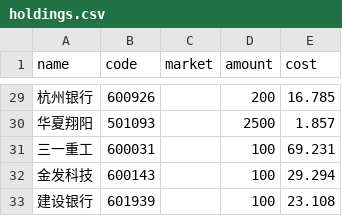
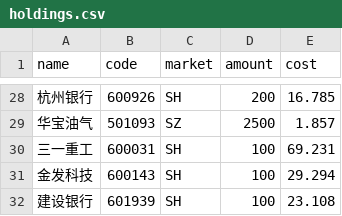
Before and after one commit to HzlGauss/market_watcher, a CSV file: holdings.csv, drawn as a sheet; only a part is shown, gaps mark what is left out; the diff covers the shown part only.

```diff
--- a/holdings.csv
+++ b/holdings.csv
@@ -29,5 +28,5 @@ name,code,market,amount,cost
-杭州银行,600926,,200,16.785
-华夏翔阳,501093,,2500,1.857
-三一重工,600031,,100,69.231
-金发科技,600143,,100,29.294
-建设银行,601939,,100,23.108
+杭州银行,600926,SH,200,16.785
+华宝油气,501093,SZ,2500,1.857
+三一重工,600031,SH,100,69.231
+金发科技,600143,SH,100,29.294
+建设银行,601939,SH,100,23.108
```
Also changed, not shown: 1 added row, 2 removed rows and 31 edited cells elsewhere in this file, 2 other files.
